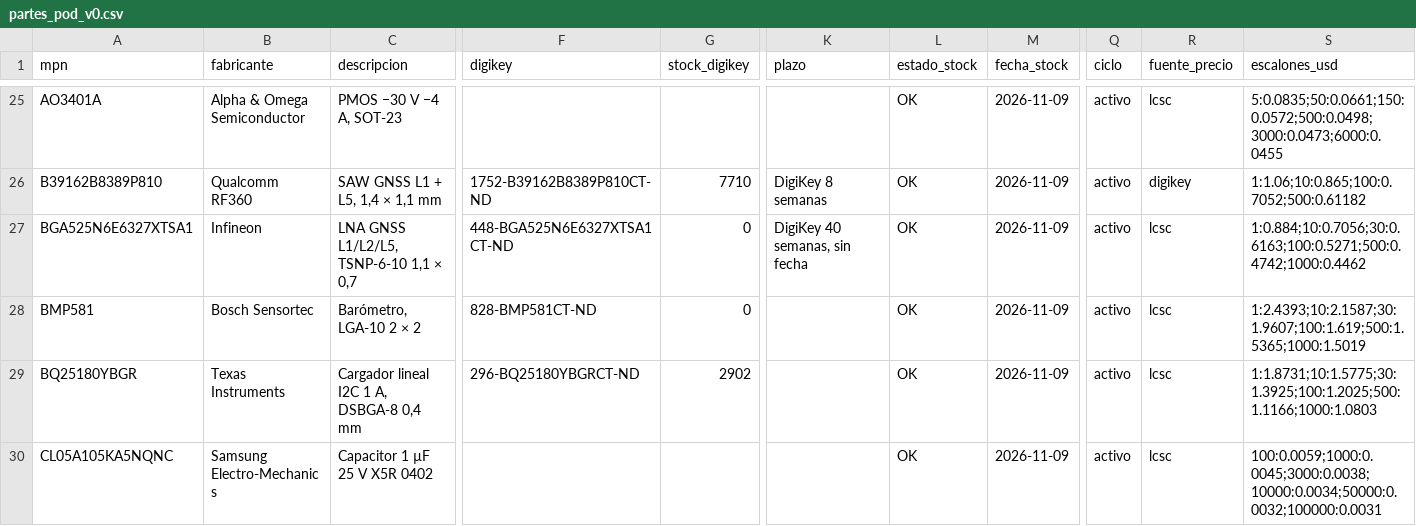
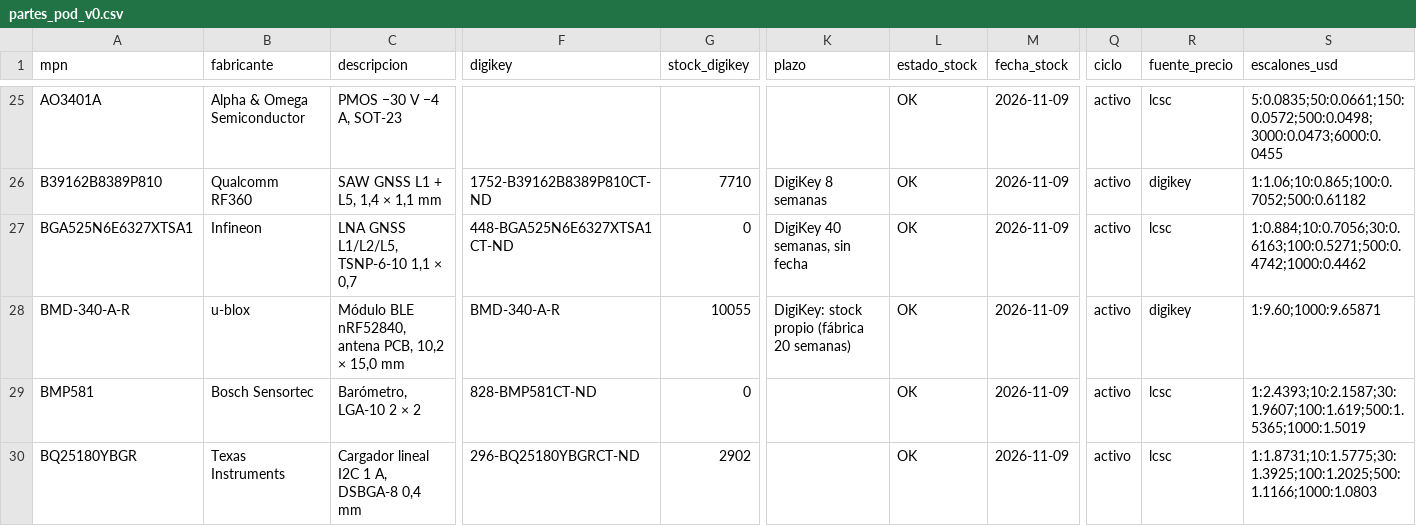
Before and after one commit to mgiachetti/sport-performance, a CSV file: hardware/tools/datos/partes_pod_v0.csv, drawn as a sheet; only a part is shown, gaps mark what is left out; the shorter side is filled out with more unchanged rows; rows hold the shown columns only; the diff covers the shown part only; the diff names each change by its address in the sheet, - before the commit and + after, or states it on an @@ line.

```diff
--- a/hardware/tools/datos/partes_pod_v0.csv
+++ b/hardware/tools/datos/partes_pod_v0.csv
+row 28: BMD-340-A-R | u-blox | Módulo BLE nRF52840, antena PCB, 10,2 × 15,0 mm | BMD-340-A-R | 10055 | DigiKey: stock propio (fábrica 20 semanas) | OK | 2026-11-09 | activo | digikey | 1:9.60;1000:9.65871
```
Also changed, not shown: 4 added rows and 3 edited cells elsewhere in this file, 2 other files.
